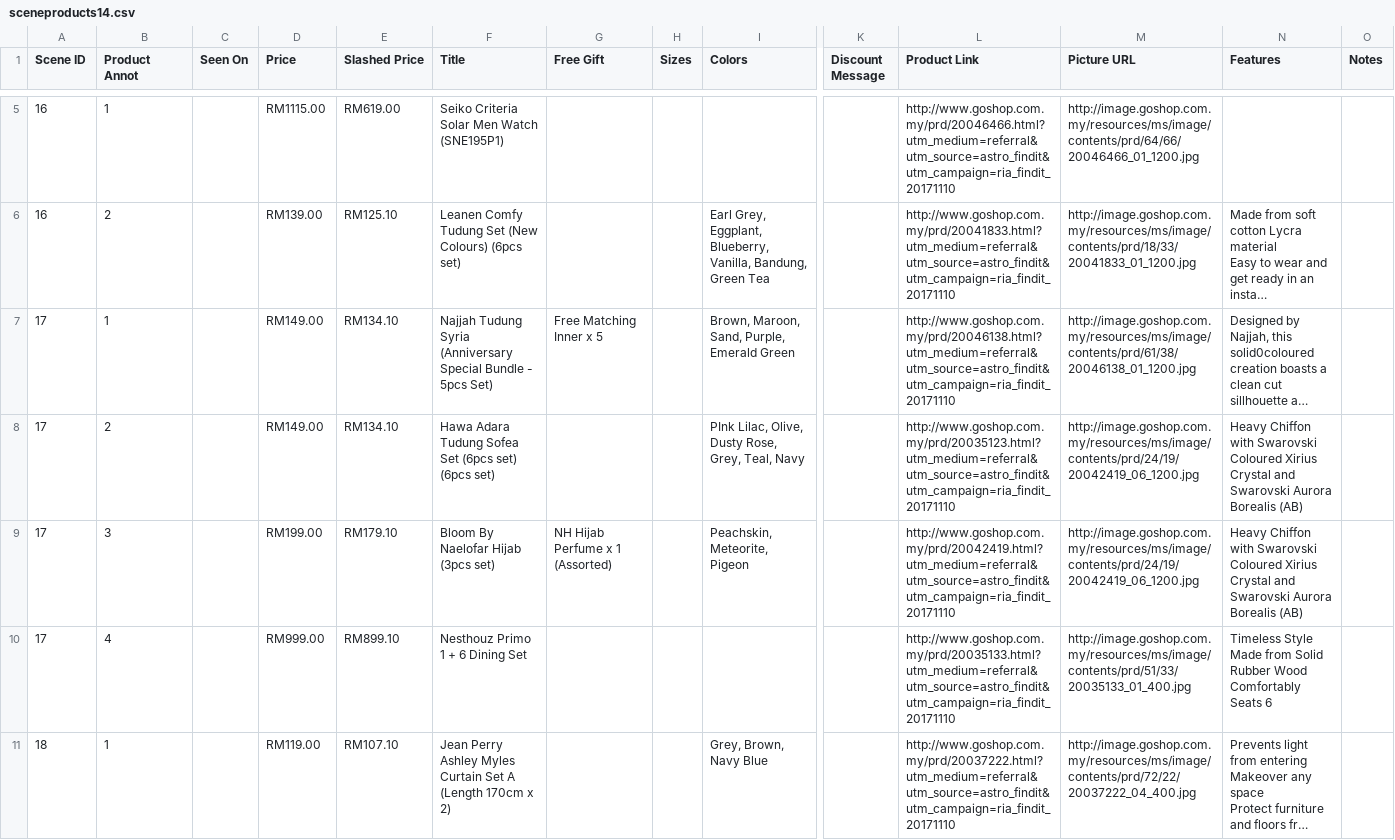
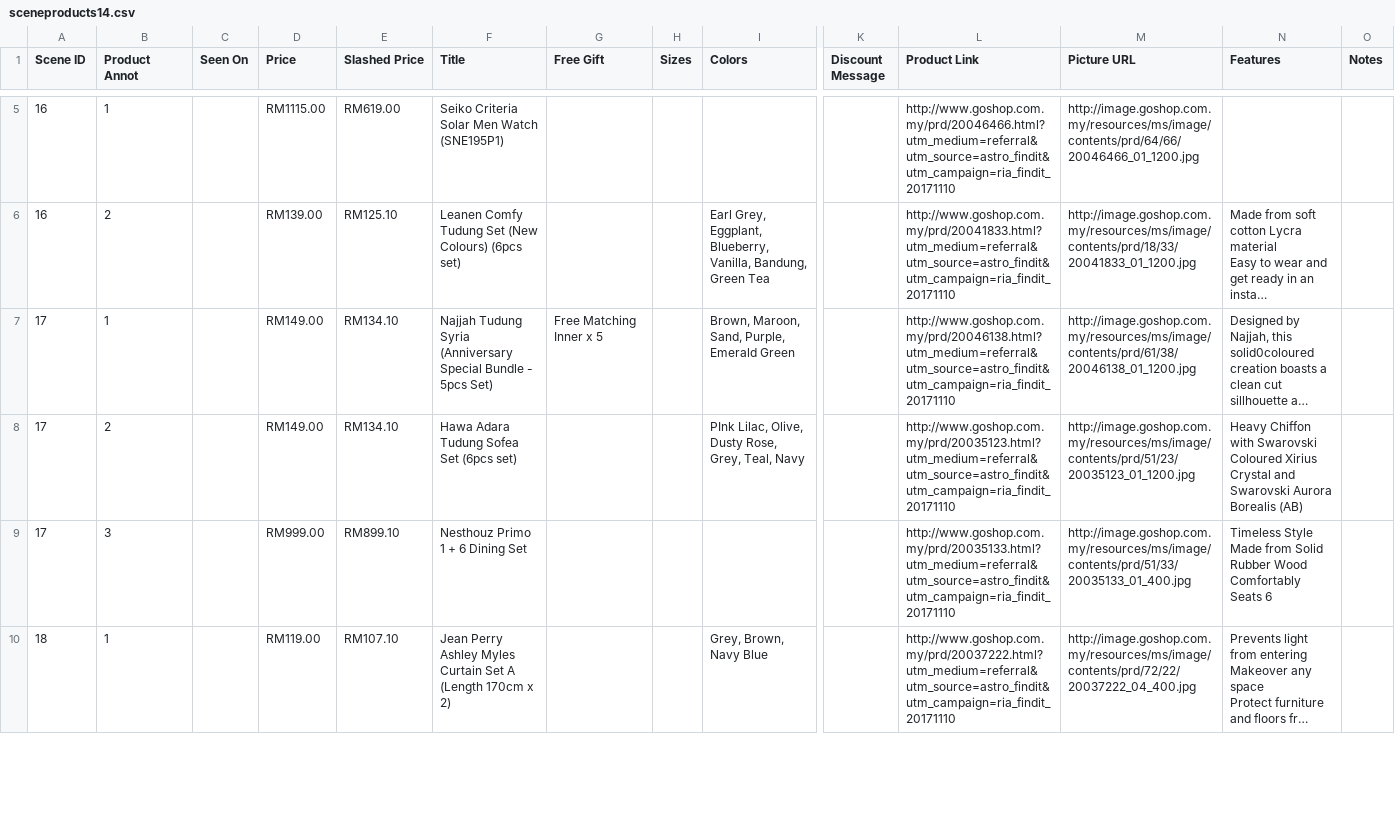
Before and after one commit to LEEY19/findit, a CSV file: lib/seeds/sceneproducts14.csv, drawn as a sheet; only a part is shown, gaps mark what is left out; long unchanged cells end in …; removed rows and columns are numbered as before the commit, all else as after; rows hold the shown columns only; the diff covers the shown part only; the diff names each change by its address in the sheet, - before the commit and + after, or states it on an @@ line.

```diff
--- a/lib/seeds/sceneproducts14.csv
+++ b/lib/seeds/sceneproducts14.csv
-F8 (Title): Hawa Adara Tudung Sofea Set (6pcs set) (6pcs set)
+F8 (Title): Hawa Adara Tudung Sofea Set (6pcs set)
-M8 (Picture URL): http://image.goshop.com.my/resources/ms/image/contents/prd/24/19/20042419_06_1200.jpg
+M8 (Picture URL): http://image.goshop.com.my/resources/ms/image/contents/prd/51/23/20035123_01_1200.jpg
-row 9: 17 | 3 |  | RM199.00 | RM179.10 | Bloom By Naelofar Hijab (3pcs set) | NH Hijab Perfume x 1 (Assorted) |  | Peachskin, Meteorite, Pigeon |  | http://www.goshop.com.my/prd/20042419.html?utm_medium=referral&utm_source=astro_findit&utm_campaign=ria_findit_20171110 | http://image.goshop.com.my/resources/ms/image/contents/prd/24/19/20042419_06_1200.jpg | Heavy Chiffon with Swarovski Coloured Xirius Crystal and Swarovski Aurora Borealis (AB)
-B9 (Product Annot): 4
+B9 (Product Annot): 3
```
Also changed, not shown: 1 edited cell elsewhere in this file, lib/seeds/sceneproducts13.csv, lib/seeds/scenes14.csv, 2 other files.
